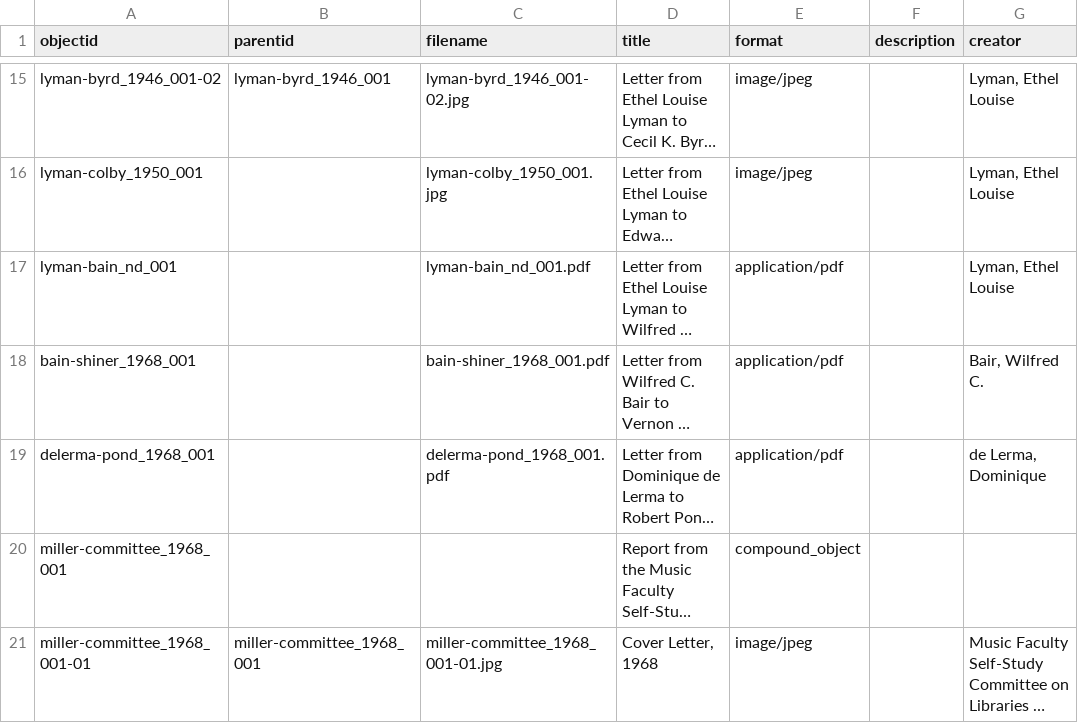
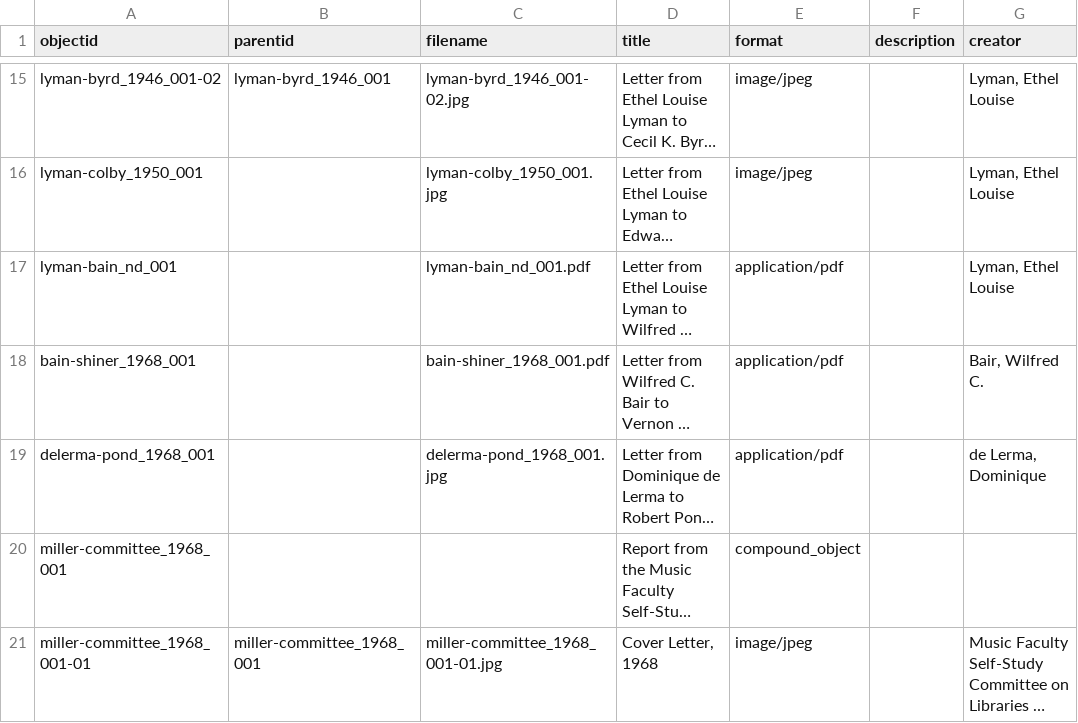
Before and after one commit to SuperTonic2/muslib, a CSV file: _data/muslib-metadata.csv, drawn as a sheet; only a part is shown, gaps mark what is left out; long unchanged cells end in …; the diff names each change by its address in the sheet, - before the commit and + after, or states it on an @@ line.

Commit message:
Update muslib-metadata.csv

```diff
--- a/_data/muslib-metadata.csv
+++ b/_data/muslib-metadata.csv
-C19 (filename): delerma-pond_1968_001.pdf
+C19 (filename): delerma-pond_1968_001.jpg
```
